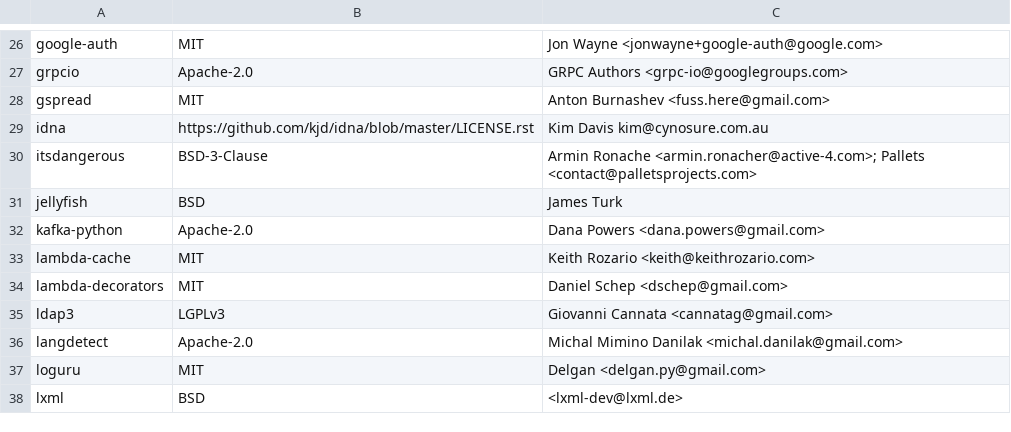
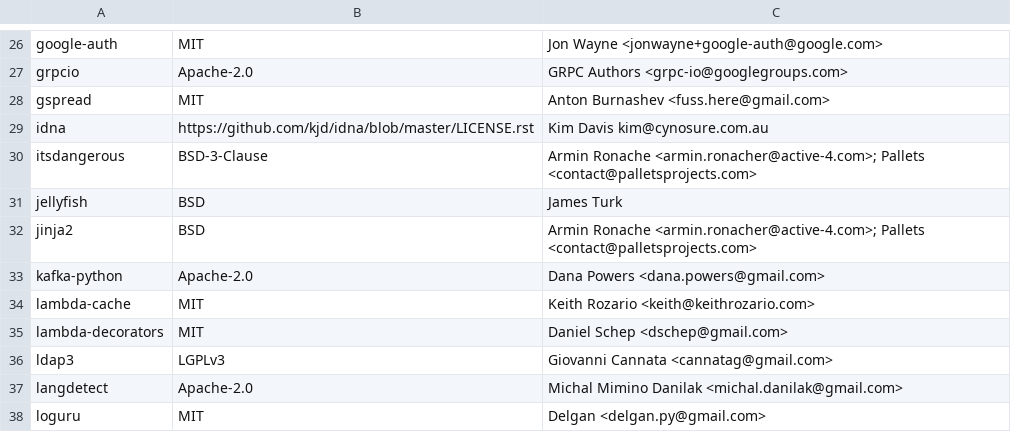
Before and after one commit to raffishquartan/Klayers, a CSV file: pipeline/config/Klayers-prodp38/packages.csv, drawn as a sheet; only a part is shown, gaps mark what is left out; the shorter side is filled out with more unchanged rows; the diff names each change by its address in the sheet, - before the commit and + after, or states it on an @@ line.

Commit message:
added Jinja2 (#125)
LGTM :)

```diff
--- a/pipeline/config/Klayers-prodp38/packages.csv
+++ b/pipeline/config/Klayers-prodp38/packages.csv
+row 32: jinja2 | BSD | Armin Ronache <armin.ronacher@active-4.com>; Pallets <contact@palletsprojects.com>
```
